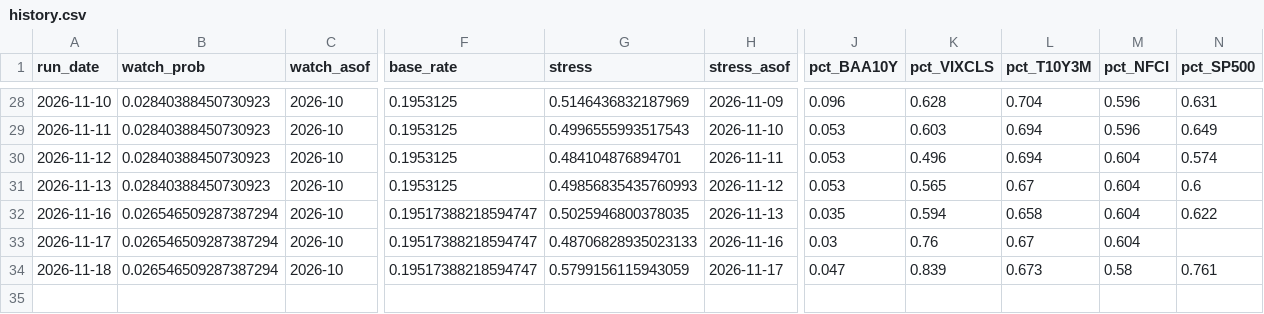
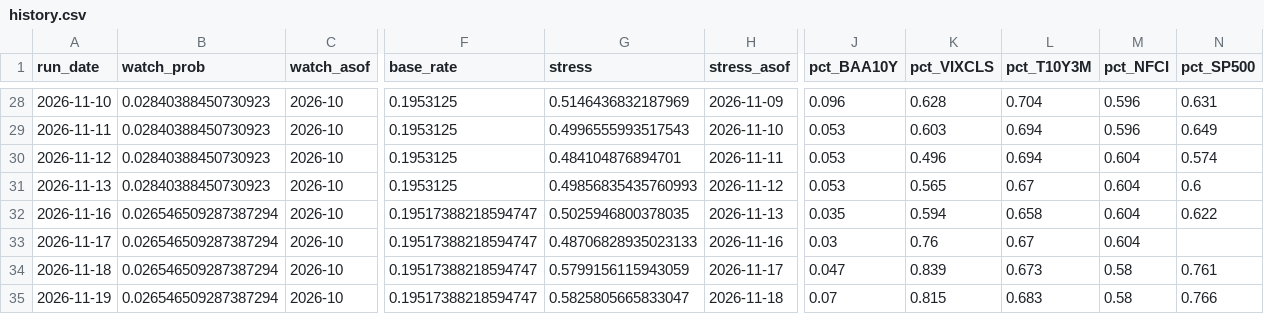
Before and after one commit to andrescls1/market-storm-watch, a CSV file: docs/data/history.csv, drawn as a sheet; only a part is shown, gaps mark what is left out; rows hold the shown columns only; the diff names each change by its address in the sheet, - before the commit and + after, or states it on an @@ line.

```diff
--- a/docs/data/history.csv
+++ b/docs/data/history.csv
+row 35: 2026-11-19 | 0.026546509287387294 | 2026-10 | 0.19517388218594747 | 0.5825805665833047 | 2026-11-18 | 0.07 | 0.815 | 0.683 | 0.58 | 0.766
```
Also changed, not shown: data/fred/BAA10Y.csv, data/fred/BAMLH0A0HYM2.csv, 6 other files.
